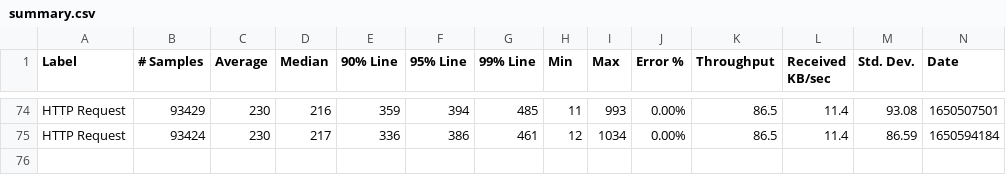
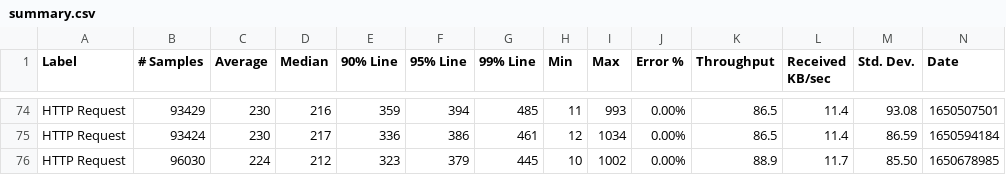
Before and after one commit to ballerina-platform/module-ballerina-log, a CSV file: load-tests/log/results/summary.csv, drawn as a sheet; only a part is shown, gaps mark what is left out; rows hold the shown columns only; the diff names each change by its address in the sheet, - before the commit and + after, or states it on an @@ line.

Commit message:
Update log test results on Sat Apr 23 02:06:31 UTC 2022

```diff
--- a/load-tests/log/results/summary.csv
+++ b/load-tests/log/results/summary.csv
+row 76: HTTP Request | 96030 | 224 | 212 | 323 | 379 | 445 | 10 | 1002 | 0.00% | 88.9 | 11.7 | 85.50 | 1650678985
```
